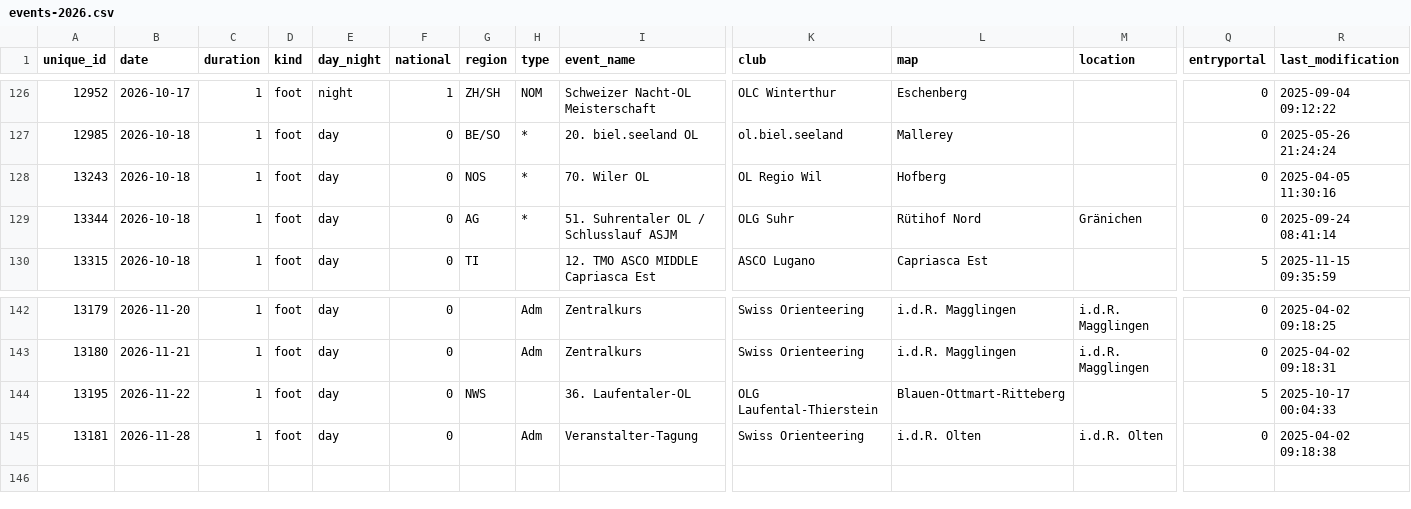
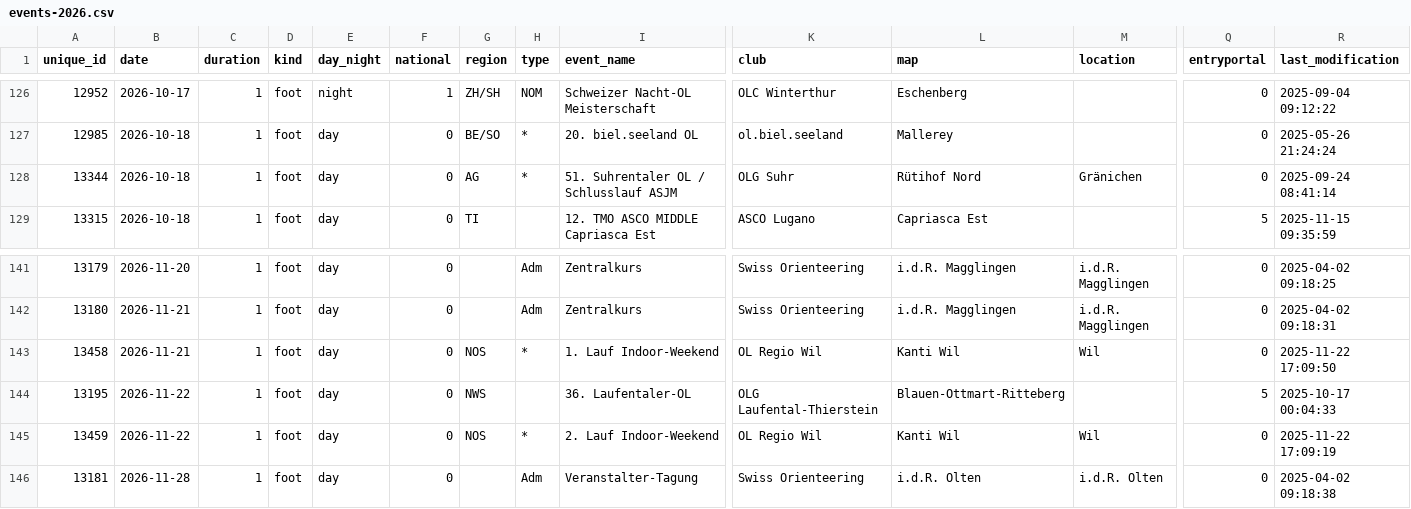
Before and after one commit to fabianHueni/swiss-orienteering-events, a CSV file: public/data/events-2026.csv, drawn as a sheet; only a part is shown, gaps mark what is left out; removed rows and columns are numbered as before the commit, all else as after; rows hold the shown columns only; the diff names each change by its address in the sheet, - before the commit and + after, or states it on an @@ line.

```diff
--- a/public/data/events-2026.csv
+++ b/public/data/events-2026.csv
-row 128: 13243 | 2026-10-18 | 1 | foot | day | 0 | NOS | * | 70. Wiler OL | OL Regio Wil | Hofberg |  | 0 | 2025-04-05 11:30:16
+row 143: 13458 | 2026-11-21 | 1 | foot | day | 0 | NOS | * | 1. Lauf Indoor-Weekend | OL Regio Wil | Kanti Wil | Wil | 0 | 2025-11-22 17:09:50
+row 145: 13459 | 2026-11-22 | 1 | foot | day | 0 | NOS | * | 2. Lauf Indoor-Weekend | OL Regio Wil | Kanti Wil | Wil | 0 | 2025-11-22 17:09:19
```
